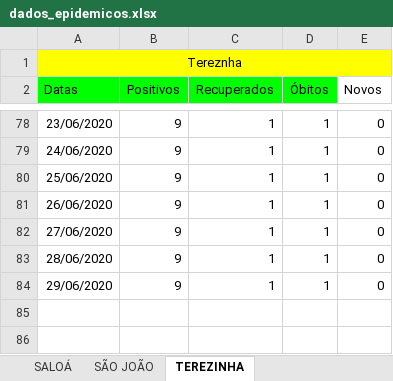
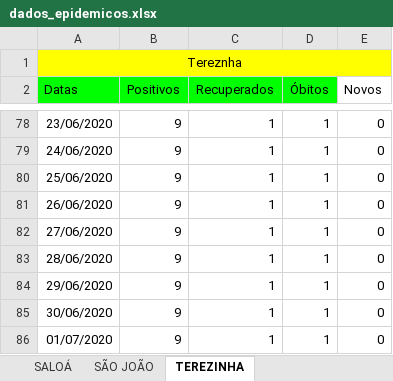
Before and after one commit to emanoelbarreiros/multicampidash, an Excel workbook: data/dados_epidemicos.xlsx, sheet TEREZINHA, drawn as a sheet; only a part is shown, gaps mark what is left out; values as stored, in another font and other column widths than the file's, no borders; the diff names each change by its address in the sheet, - before the commit and + after, or states it on an @@ line.

```diff
--- a/data/dados_epidemicos.xlsx (sheet TEREZINHA)
+++ b/data/dados_epidemicos.xlsx (sheet TEREZINHA)
+row 85: 30/06/2020 | 9 | 1 | 1 | 0
+row 86: 01/07/2020 | 9 | 1 | 1 | 0
```
Also changed, not shown: sheet SÃO JOÃO, sheet IATI, sheet PARANATAMA, sheet BREJÃO, sheet JUPI, sheet CAPOEIRAS, 14 more sheets, 1 other file.
